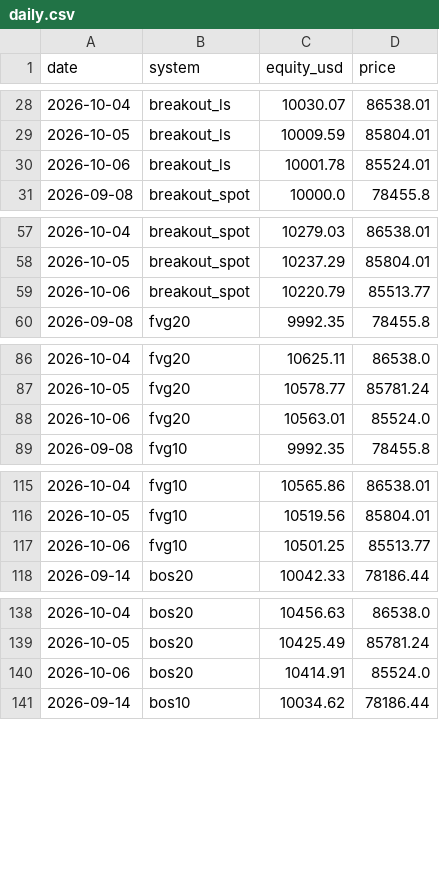
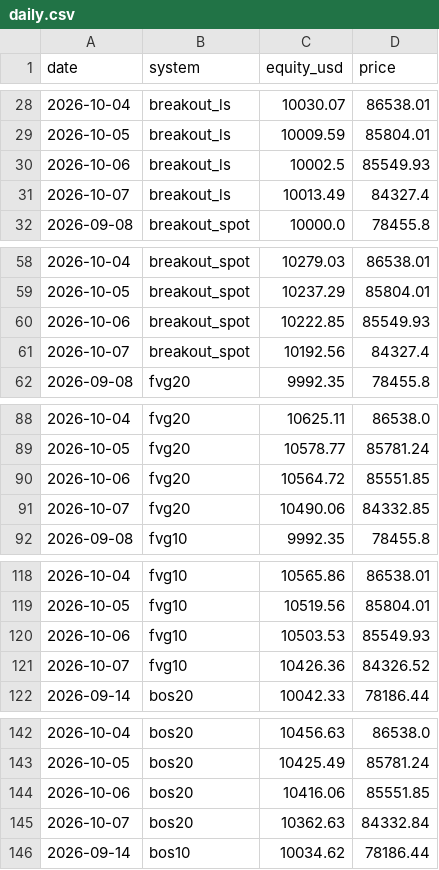
Before and after one commit to isaelvs/defi-research-portfolio, a CSV file: live/data/daily.csv, drawn as a sheet; only a part is shown, gaps mark what is left out; the diff covers the shown part only.

```diff
--- a/live/data/daily.csv
+++ b/live/data/daily.csv
@@ -29,3 +29,4 @@ date,system,equity_usd,price
 2026-10-05,breakout_ls,10009.59,85804.01
-2026-10-06,breakout_ls,10001.78,85524.01
+2026-10-06,breakout_ls,10002.5,85549.93
+2026-10-07,breakout_ls,10013.49,84327.4
 2026-09-08,breakout_spot,10000.0,78455.8
@@ -58,3 +59,4 @@ date,system,equity_usd,price
 2026-10-05,breakout_spot,10237.29,85804.01
-2026-10-06,breakout_spot,10220.79,85513.77
+2026-10-06,breakout_spot,10222.85,85549.93
+2026-10-07,breakout_spot,10192.56,84327.4
 2026-09-08,fvg20,9992.35,78455.8
@@ -87,3 +89,4 @@ date,system,equity_usd,price
 2026-10-05,fvg20,10578.77,85781.24
-2026-10-06,fvg20,10563.01,85524.0
+2026-10-06,fvg20,10564.72,85551.85
+2026-10-07,fvg20,10490.06,84332.85
 2026-09-08,fvg10,9992.35,78455.8
@@ -116,3 +119,4 @@ date,system,equity_usd,price
 2026-10-05,fvg10,10519.56,85804.01
-2026-10-06,fvg10,10501.25,85513.77
+2026-10-06,fvg10,10503.53,85549.93
+2026-10-07,fvg10,10426.36,84326.52
 2026-09-14,bos20,10042.33,78186.44
@@ -139,3 +143,4 @@ date,system,equity_usd,price
 2026-10-05,bos20,10425.49,85781.24
-2026-10-06,bos20,10414.91,85524.0
+2026-10-06,bos20,10416.06,85551.85
+2026-10-07,bos20,10362.63,84332.84
 2026-09-14,bos10,10034.62,78186.44
```
Also changed, not shown: 3 added rows and 6 edited cells elsewhere in this file, 4 other files.
